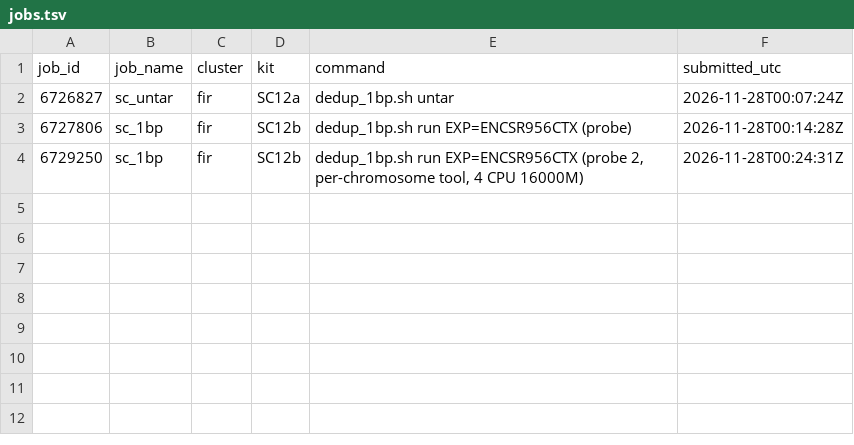
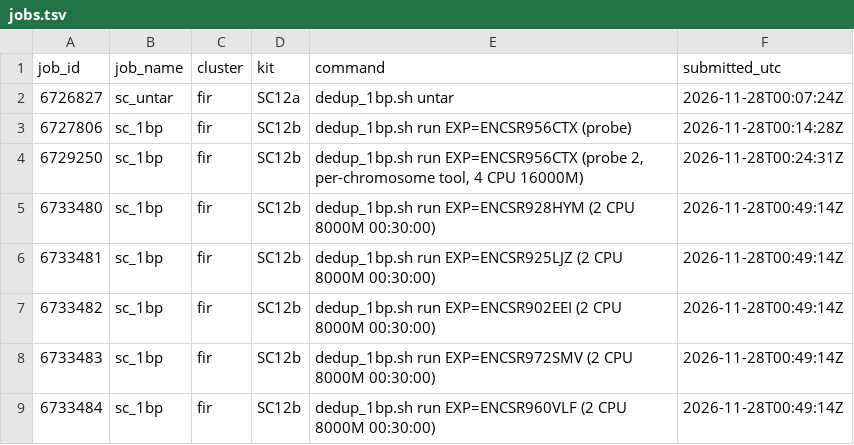
Before and after one commit to mehdiforoozandeh/CANDII, a TSV file: cruxvault/results/t396/dedup_1bp/jobs.tsv, drawn as a sheet; the diff names each change by its address in the sheet, - before the commit and + after, or states it on an @@ line.

```diff
--- a/cruxvault/results/t396/dedup_1bp/jobs.tsv
+++ b/cruxvault/results/t396/dedup_1bp/jobs.tsv
+row 5: 6733480 | sc_1bp | fir | SC12b | dedup_1bp.sh run EXP=ENCSR928HYM (2 CPU 8000M 00:30:00) | 2026-11-28T00:49:14Z
+row 6: 6733481 | sc_1bp | fir | SC12b | dedup_1bp.sh run EXP=ENCSR925LJZ (2 CPU 8000M 00:30:00) | 2026-11-28T00:49:14Z
+row 7: 6733482 | sc_1bp | fir | SC12b | dedup_1bp.sh run EXP=ENCSR902EEI (2 CPU 8000M 00:30:00) | 2026-11-28T00:49:14Z
+row 8: 6733483 | sc_1bp | fir | SC12b | dedup_1bp.sh run EXP=ENCSR972SMV (2 CPU 8000M 00:30:00) | 2026-11-28T00:49:14Z
+row 9: 6733484 | sc_1bp | fir | SC12b | dedup_1bp.sh run EXP=ENCSR960VLF (2 CPU 8000M 00:30:00) | 2026-11-28T00:49:14Z
```
Also changed, not shown: 1 other file.
